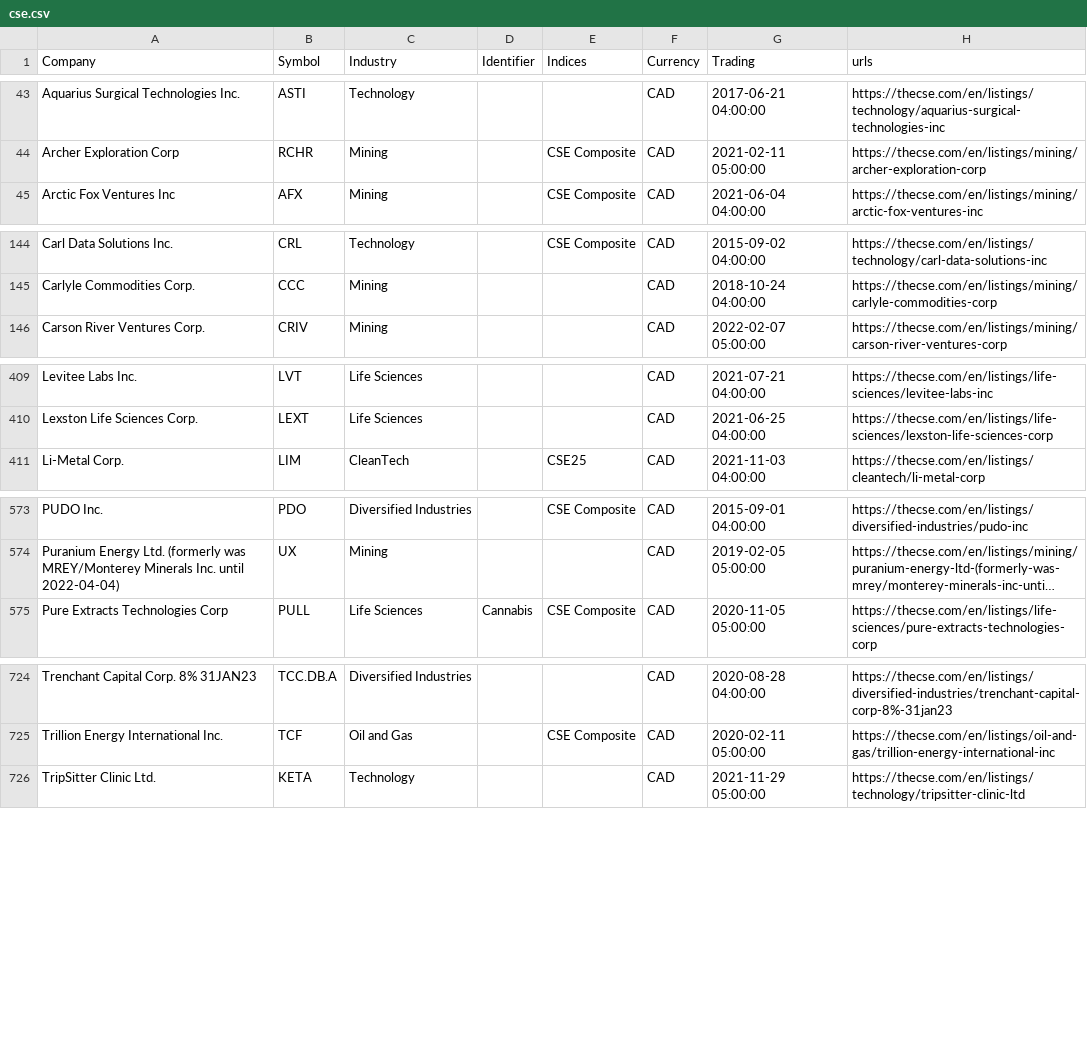
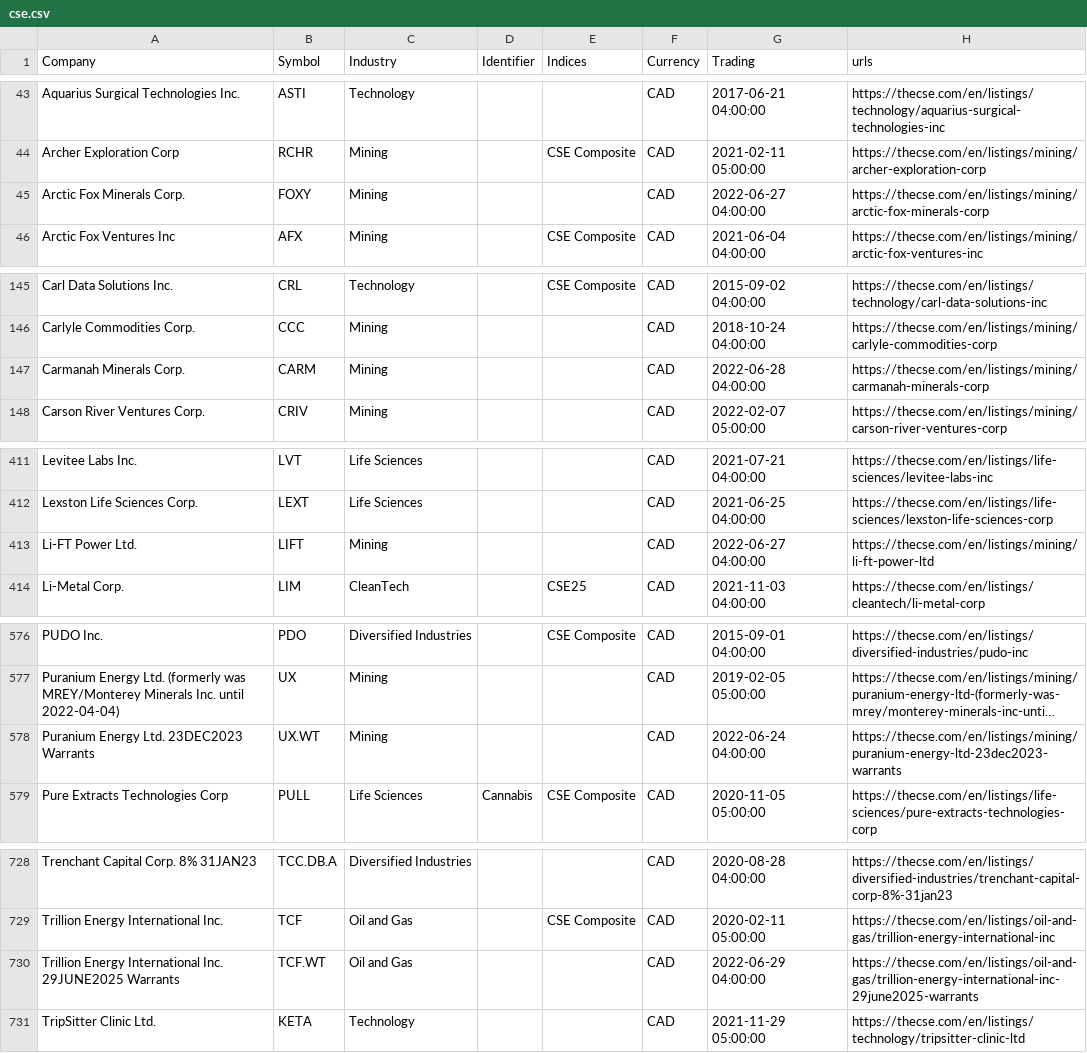
Before and after one commit to FriendlyUser/cad_tickers_list, a CSV file: static/latest/cse.csv, drawn as a sheet; only a part is shown, gaps mark what is left out; long unchanged cells end in …; the diff covers the shown part only; the diff names each change by its address in the sheet, - before the commit and + after, or states it on an @@ line.

```diff
--- a/static/latest/cse.csv
+++ b/static/latest/cse.csv
+row 45: Arctic Fox Minerals Corp. | FOXY | Mining |  |  | CAD | 2022-06-27 04:00:00 | https://thecse.com/en/listings/mining/arctic-fox-minerals-corp
+row 147: Carmanah Minerals Corp. | CARM | Mining |  |  | CAD | 2022-06-28 04:00:00 | https://thecse.com/en/listings/mining/carmanah-minerals-corp
+row 413: Li-FT Power Ltd. | LIFT | Mining |  |  | CAD | 2022-06-27 04:00:00 | https://thecse.com/en/listings/mining/li-ft-power-ltd
+row 578: Puranium Energy Ltd. 23DEC2023 Warrants | UX.WT | Mining |  |  | CAD | 2022-06-24 04:00:00 | https://thecse.com/en/listings/mining/puranium-energy-ltd-23dec2023-warrants
+row 730: Trillion Energy International Inc. 29JUNE2025 Warrants | TCF.WT | Oil and Gas |  |  | CAD | 2022-06-29 04:00:00 | https://thecse.com/en/listings/oil-and-gas/trillion-energy-international-inc-29june2025-warrants
```
Also changed, not shown: 5 edited cells elsewhere in this file.
